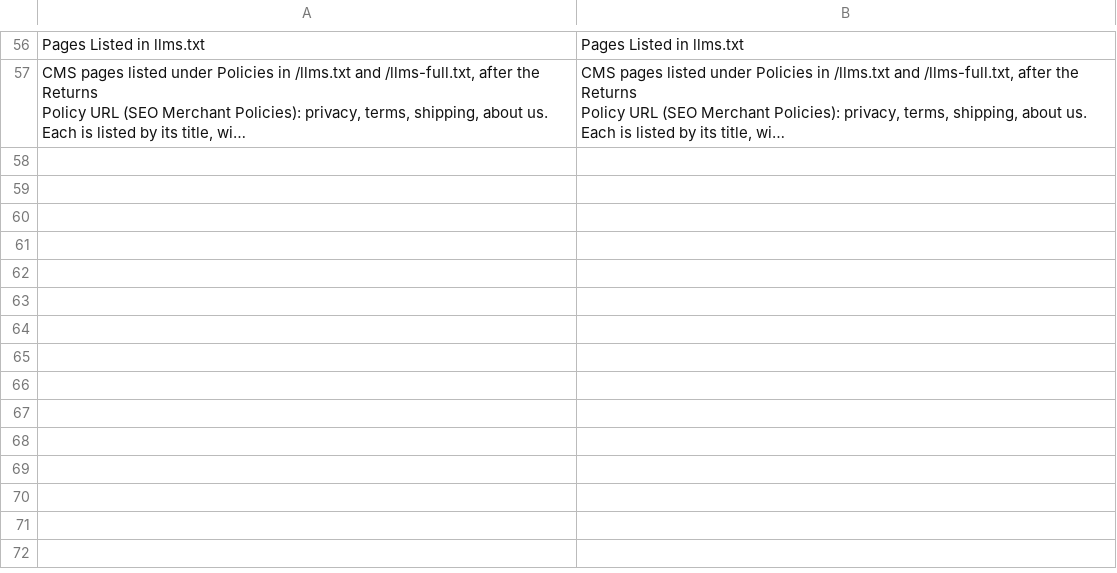
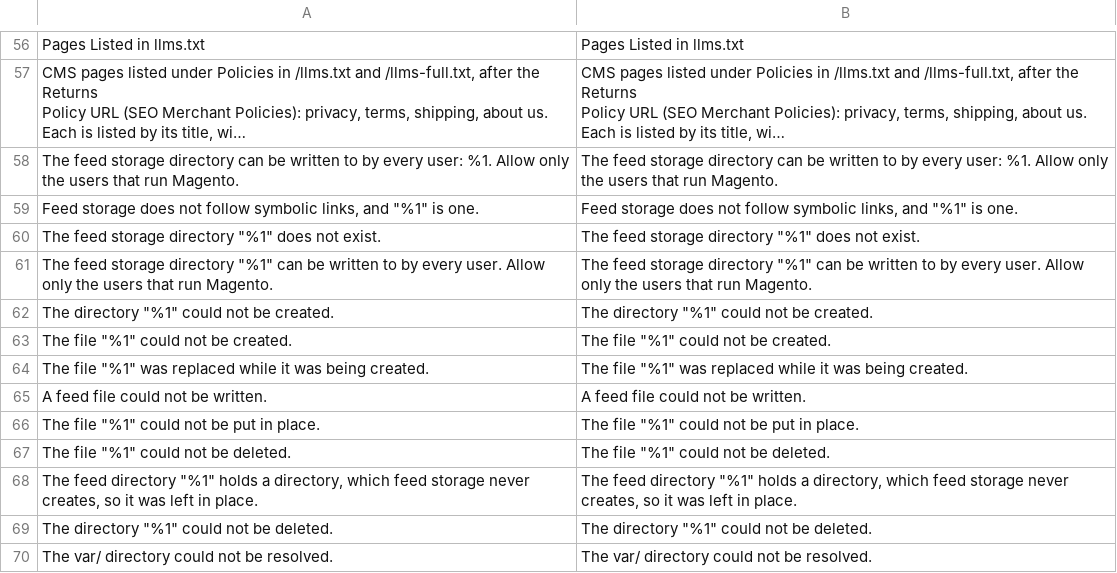
Before and after one commit to mage-os-lab/module-aeo, a CSV file: i18n/en_US.csv, drawn as a sheet; only a part is shown, gaps mark what is left out; long unchanged cells end in …; the diff names each change by its address in the sheet, - before the commit and + after, or states it on an @@ line.

```diff
--- a/i18n/en_US.csv
+++ b/i18n/en_US.csv
+row 58: The feed storage directory can be written to by every user: %1. Allow only the users that run Magento. | The feed storage directory can be written to by every user: %1. Allow only the users that run Magento.
+row 59: Feed storage does not follow symbolic links, and "%1" is one. | Feed storage does not follow symbolic links, and "%1" is one.
+row 60: The feed storage directory "%1" does not exist. | The feed storage directory "%1" does not exist.
+row 61: The feed storage directory "%1" can be written to by every user. Allow only the users that run Magento. | The feed storage directory "%1" can be written to by every user. Allow only the users that run Magento.
+row 62: The directory "%1" could not be created. | The directory "%1" could not be created.
+row 63: The file "%1" could not be created. | The file "%1" could not be created.
+row 64: The file "%1" was replaced while it was being created. | The file "%1" was replaced while it was being created.
+row 65: A feed file could not be written. | A feed file could not be written.
+row 66: The file "%1" could not be put in place. | The file "%1" could not be put in place.
+row 67: The file "%1" could not be deleted. | The file "%1" could not be deleted.
+row 68: The feed directory "%1" holds a directory, which feed storage never creates, so it was left in place. | The feed directory "%1" holds a directory, which feed storage never creates, so it was left in place.
+row 69: The directory "%1" could not be deleted. | The directory "%1" could not be deleted.
+row 70: The var/ directory could not be resolved. | The var/ directory could not be resolved.
```
Also changed, not shown: i18n/nl_NL.csv, 36 other files.
